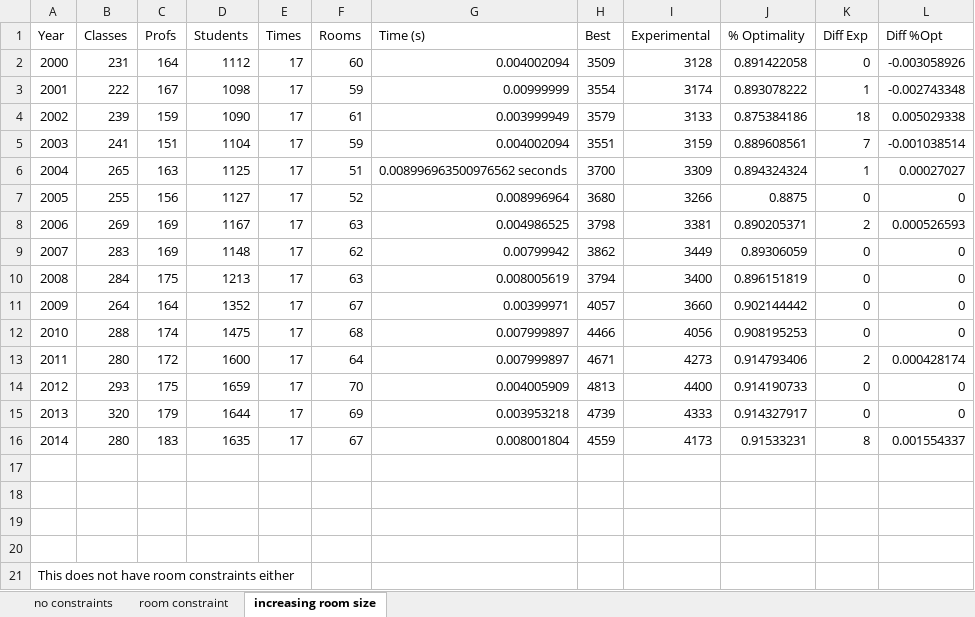
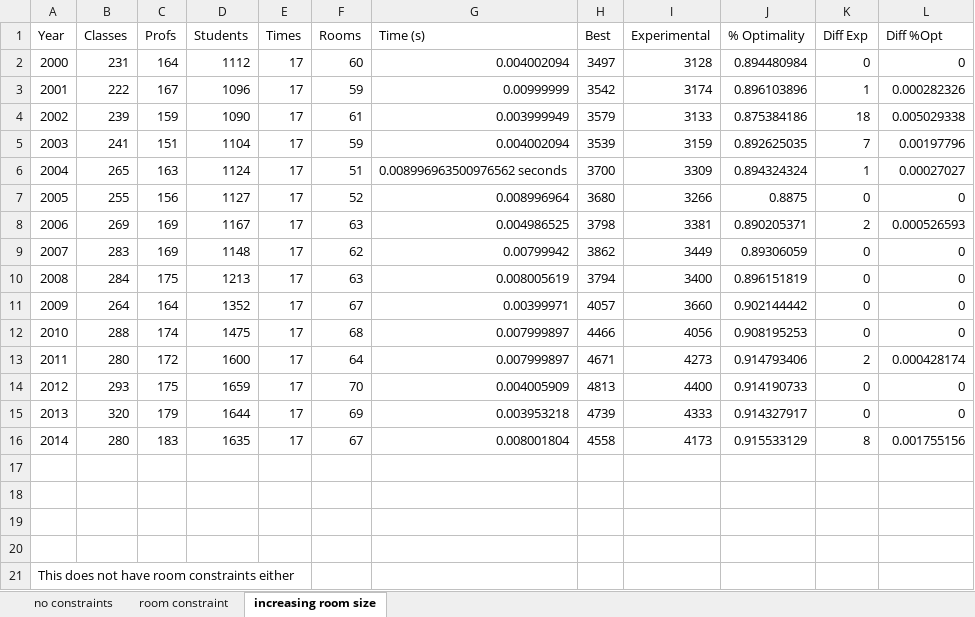
Before and after one commit to Williamlaw718/cs340-project, an Excel workbook: brynmawr/fallAnalysis.xlsx, sheet increasing room size, drawn as a sheet; values as stored, in another font and other column widths than the file's, no borders; the diff names each change by its address in the sheet, - before the commit and + after, or states it on an @@ line.

```diff
--- a/brynmawr/fallAnalysis.xlsx (sheet increasing room size)
+++ b/brynmawr/fallAnalysis.xlsx (sheet increasing room size)
-H2 (Best): 3509
+H2 (Best): 3497
-J2 (% Optimality): 0.891422058
+J2 (% Optimality): 0.894480984
-L2 (Diff %Opt): -0.003058926
+L2 (Diff %Opt): 0
-D3 (Students): 1098
+D3 (Students): 1096
-H3 (Best): 3554
+H3 (Best): 3542
-J3 (% Optimality): 0.893078222
+J3 (% Optimality): 0.896103896
-L3 (Diff %Opt): -0.002743348
+L3 (Diff %Opt): 0.000282326
-H5 (Best): 3551
+H5 (Best): 3539
-J5 (% Optimality): 0.889608561
+J5 (% Optimality): 0.892625035
-L5 (Diff %Opt): -0.001038514
+L5 (Diff %Opt): 0.00197796
-D6 (Students): 1125
+D6 (Students): 1124
-H16 (Best): 4559
+H16 (Best): 4558
-J16 (% Optimality): 0.91533231
+J16 (% Optimality): 0.915533129
-L16 (Diff %Opt): 0.001554337
+L16 (Diff %Opt): 0.001755156
```
Also changed, not shown: sheet room constraint, sheet no constraints, 5 other files.
